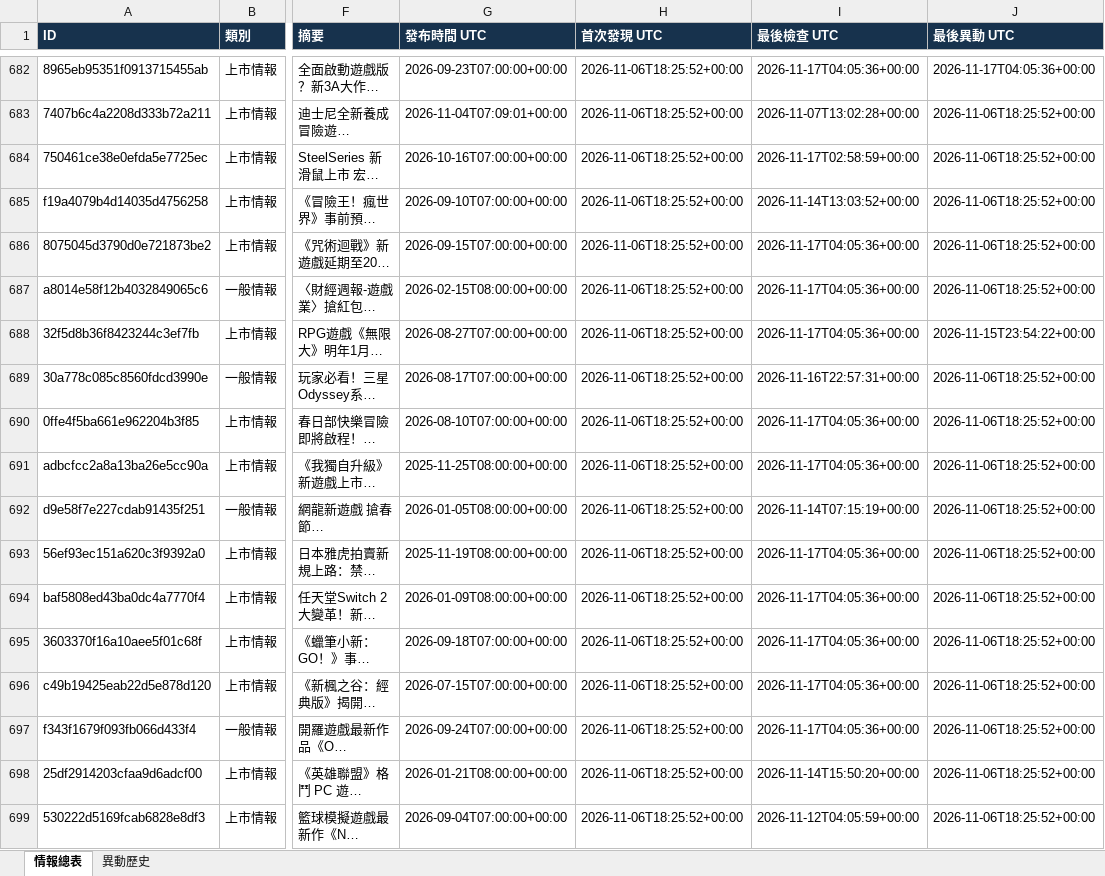
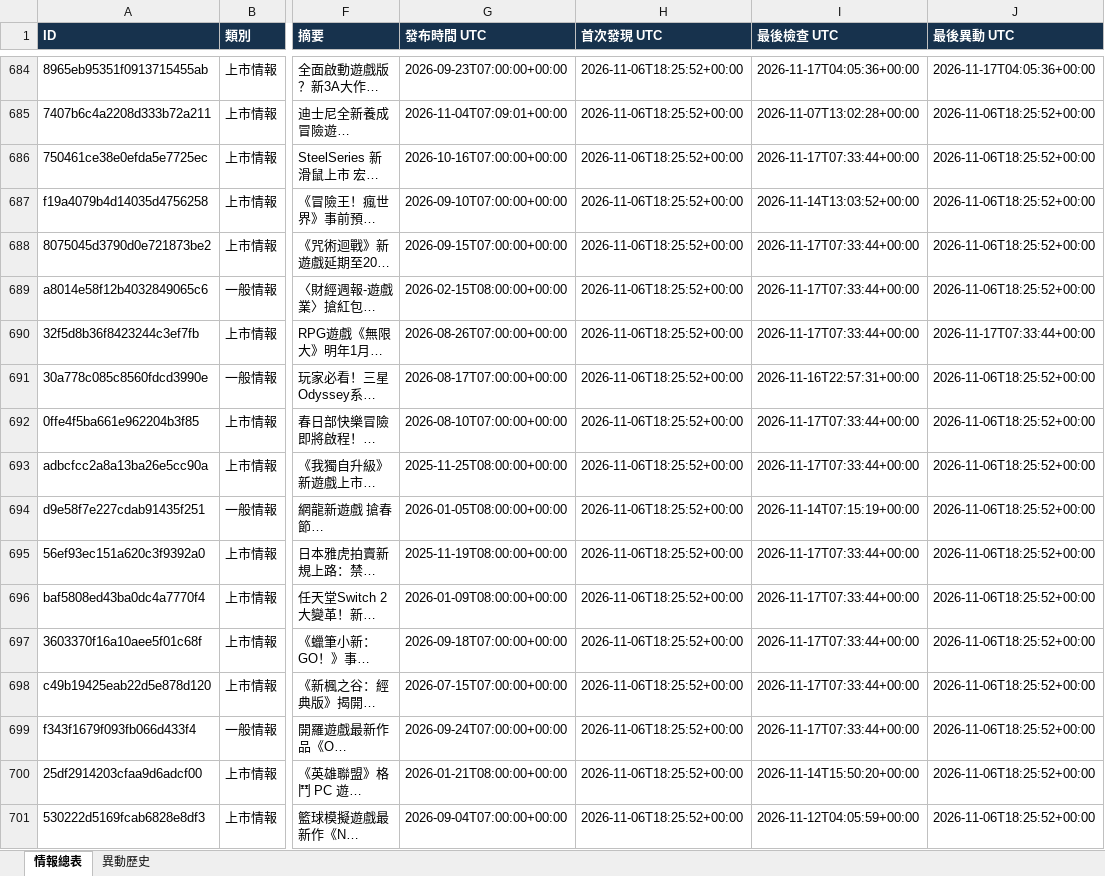
Before and after one commit to jerry000123456789-art/game-intel1, an Excel workbook: docs/game_intel.xlsx, sheet 情報總表, drawn as a sheet; only a part is shown, gaps mark what is left out; long unchanged cells end in …; values as stored, in another font and other column widths than the file's, no borders; addresses are those after the commit; the diff covers the shown part only; the diff names each change by its address in the sheet, - before the commit and + after, or states it on an @@ line.

```diff
--- a/docs/game_intel.xlsx (sheet 情報總表)
+++ b/docs/game_intel.xlsx (sheet 情報總表)
-I686 (最後檢查 UTC): 2026-11-17T02:58:59+00:00
+I686 (最後檢查 UTC): 2026-11-17T07:33:44+00:00
-I688:I690 (最後檢查 UTC): 2026-11-17T04:05:36+00:00
+I688:I690 (最後檢查 UTC): 2026-11-17T07:33:44+00:00
-G690 (發布時間 UTC): 2026-08-27T07:00:00+00:00
+G690 (發布時間 UTC): 2026-08-26T07:00:00+00:00
-J690 (最後異動 UTC): 2026-11-15T23:54:22+00:00
+J690 (最後異動 UTC): 2026-11-17T07:33:44+00:00
-I692:I693 (最後檢查 UTC): 2026-11-17T04:05:36+00:00
+I692:I693 (最後檢查 UTC): 2026-11-17T07:33:44+00:00
-I695:I699 (最後檢查 UTC): 2026-11-17T04:05:36+00:00
+I695:I699 (最後檢查 UTC): 2026-11-17T07:33:44+00:00
```
Also changed, not shown: 2 added rows and 100 edited cells elsewhere in this sheet, sheet 異動歷史, 4 other files.
